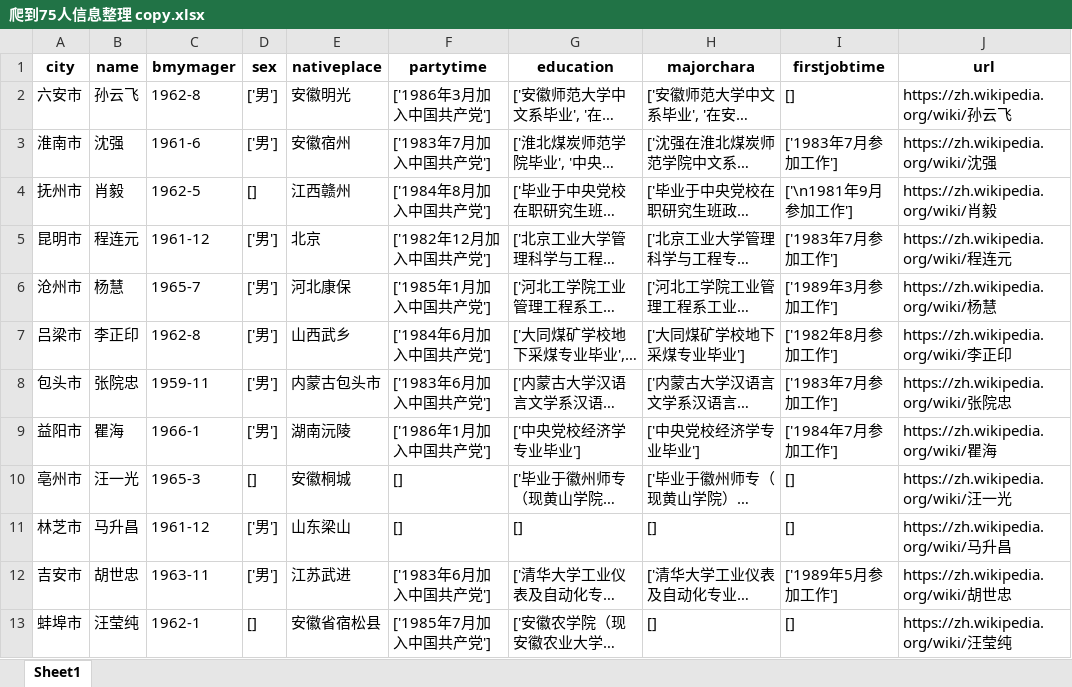
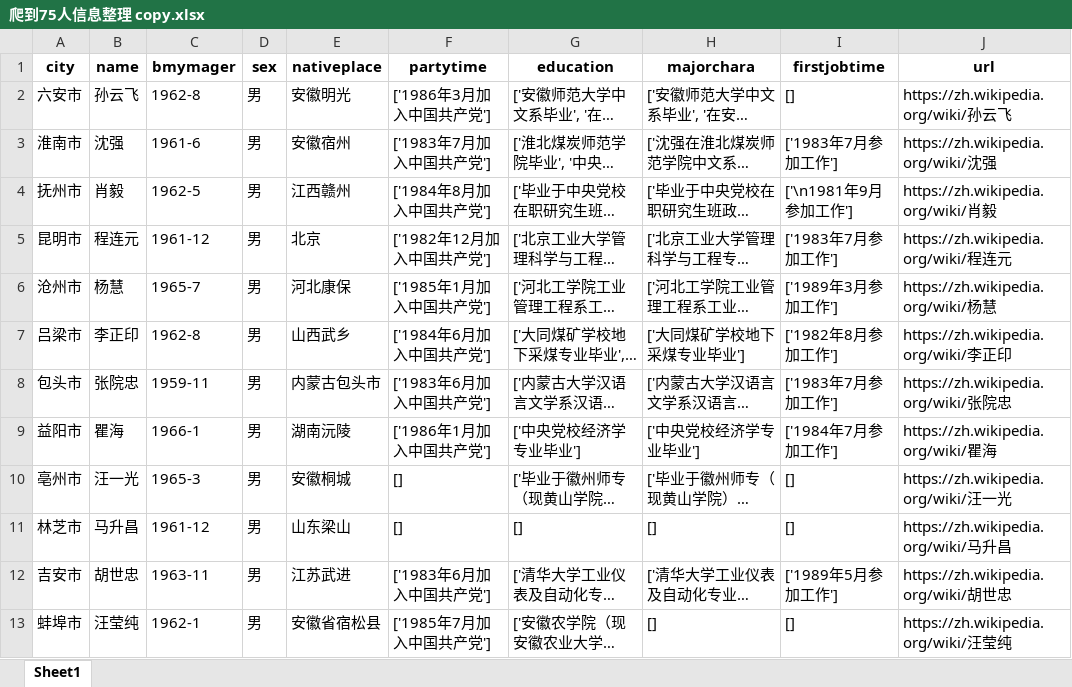
Before and after one commit to onjas-buidl/COVID-19_sosc, an Excel workbook: Data/市领导数据/二次爬虫-edu_etc/爬到75人信息整理 copy.xlsx, sheet Sheet1, drawn as a sheet; only a part is shown; long unchanged cells end in …; values as stored, in another font and other column widths than the file's, no borders; the diff covers the shown part only; the diff names each change by its address in the sheet, - before the commit and + after, or states it on an @@ line.

```diff
--- a/Data/市领导数据/二次爬虫-edu_etc/爬到75人信息整理 copy.xlsx (sheet Sheet1)
+++ b/Data/市领导数据/二次爬虫-edu_etc/爬到75人信息整理 copy.xlsx (sheet Sheet1)
-D2:D3 (sex): ['男']
+D2:D3 (sex): 男
-D4 (sex): []
+D4 (sex): 男
-D5:D9 (sex): ['男']
+D5:D9 (sex): 男
-D10 (sex): []
+D10 (sex): 男
-D11:D12 (sex): ['男']
+D11:D12 (sex): 男
-D13 (sex): []
+D13 (sex): 男
```
Also changed, not shown: 26 edited cells elsewhere in this sheet, 1 other file.
